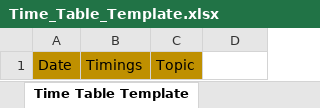
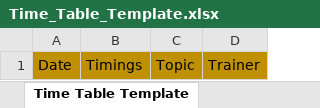
Before and after one commit to hemantkaturde/lms, an Excel workbook: templates/Time_Table_Template.xlsx, sheet Time Table Template, drawn as a sheet; values as stored, in another font and other column widths than the file's, no borders; the diff names each change by its address in the sheet, - before the commit and + after, or states it on an @@ line.

```diff
--- a/templates/Time_Table_Template.xlsx (sheet Time Table Template)
+++ b/templates/Time_Table_Template.xlsx (sheet Time Table Template)
-D1: (empty)
+D1: Trainer
-D1 fill: none
+D1 fill: #BF9000
```
Also changed, not shown: 1 other file.
